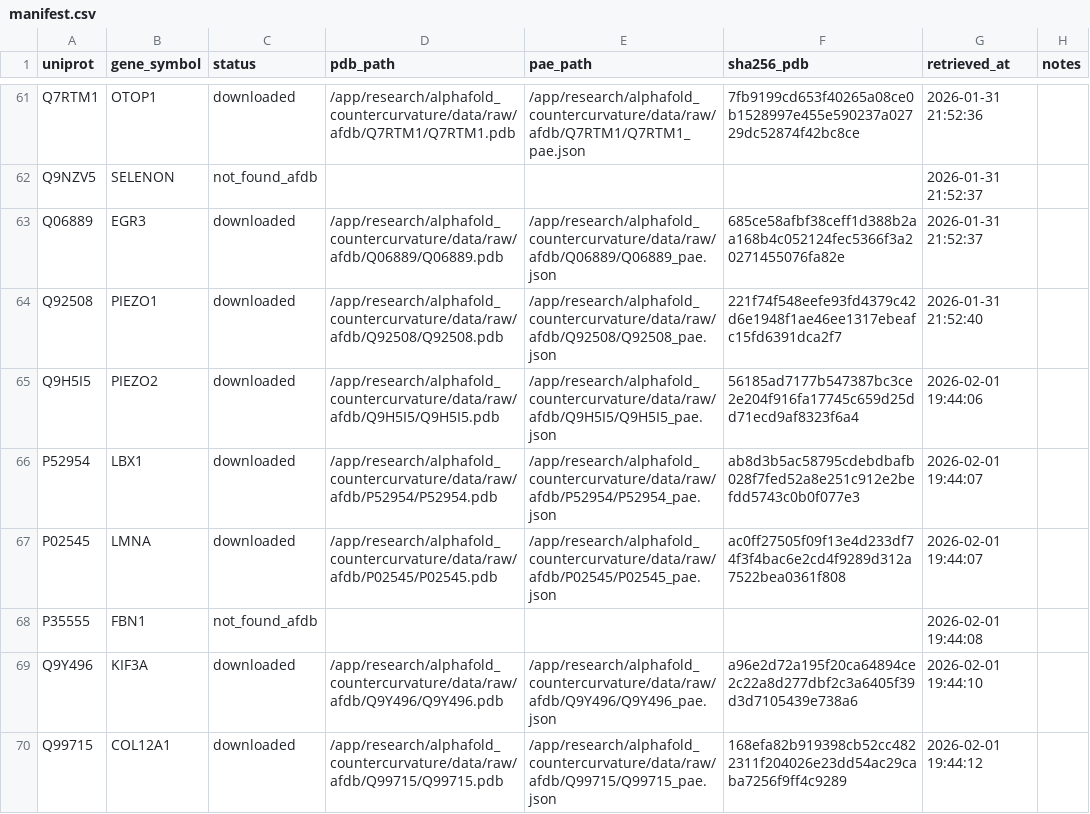
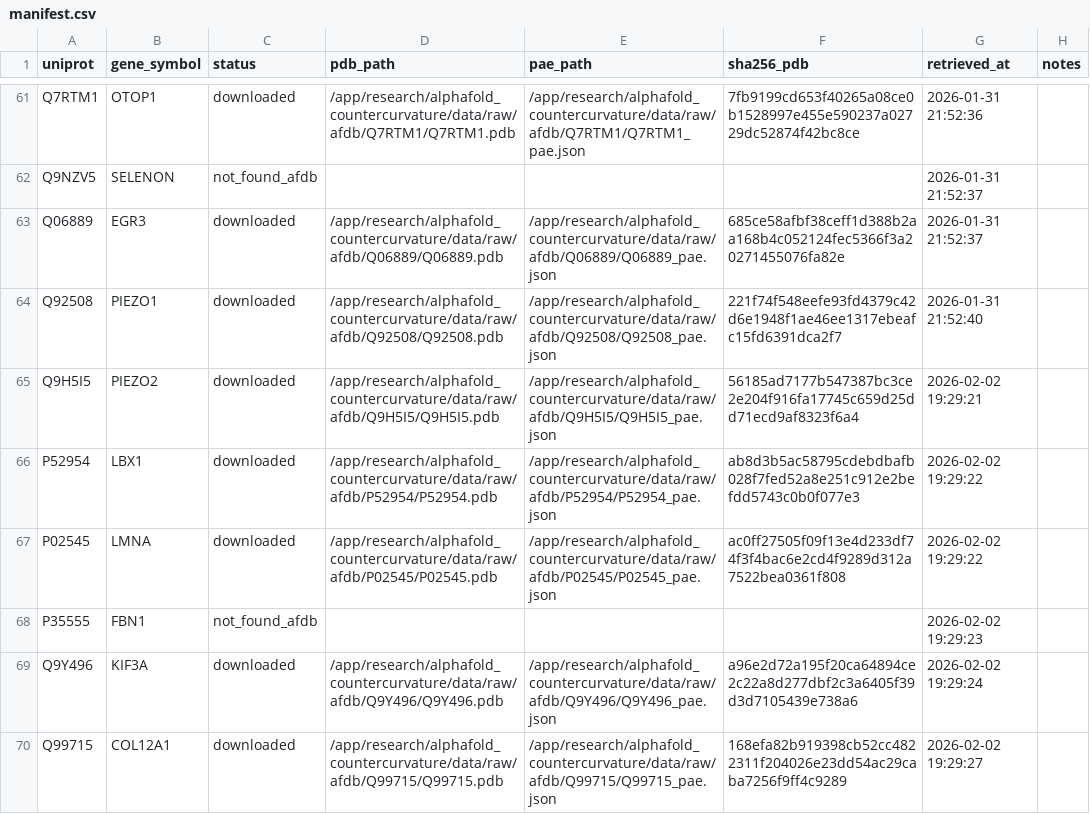
Before and after one commit to sayuj1989-ops/life, a CSV file: research/alphafold_countercurvature/data/manifest.csv, drawn as a sheet; only a part is shown, gaps mark what is left out.

```diff
--- a/research/alphafold_countercurvature/data/manifest.csv
+++ b/research/alphafold_countercurvature/data/manifest.csv
@@ -64,7 +64,7 @@ Q06889,EGR3,downloaded,/app/research/alphafold_countercurvature/data/raw/afdb/Q0
 Q92508,PIEZO1,downloaded,/app/research/alphafold_countercurvature/data/raw/afdb/Q92508/Q92508.pdb,/app/research/alphafold_countercurvature/data/raw/afdb/Q92508/Q92508_pae.json,221f74f548eefe93fd4379c42d6e1948f1ae46ee1317ebeafc15fd6391dca2f7,2026-01-31 21:52:40,
-Q9H5I5,PIEZO2,downloaded,/app/research/alphafold_countercurvature/data/raw/afdb/Q9H5I5/Q9H5I5.pdb,/app/research/alphafold_countercurvature/data/raw/afdb/Q9H5I5/Q9H5I5_pae.json,56185ad7177b547387bc3ce2e204f916fa17745c659d25dd71ecd9af8323f6a4,2026-02-01 19:44:06,
-P52954,LBX1,downloaded,/app/research/alphafold_countercurvature/data/raw/afdb/P52954/P52954.pdb,/app/research/alphafold_countercurvature/data/raw/afdb/P52954/P52954_pae.json,ab8d3b5ac58795cdebdbafb028f7fed52a8e251c912e2befdd5743c0b0f077e3,2026-02-01 19:44:07,
-P02545,LMNA,downloaded,/app/research/alphafold_countercurvature/data/raw/afdb/P02545/P02545.pdb,/app/research/alphafold_countercurvature/data/raw/afdb/P02545/P02545_pae.json,ac0ff27505f09f13e4d233df74f3f4bac6e2cd4f9289d312a7522bea0361f808,2026-02-01 19:44:07,
-P35555,FBN1,not_found_afdb,,,,2026-02-01 19:44:08,
-Q9Y496,KIF3A,downloaded,/app/research/alphafold_countercurvature/data/raw/afdb/Q9Y496/Q9Y496.pdb,/app/research/alphafold_countercurvature/data/raw/afdb/Q9Y496/Q9Y496_pae.json,a96e2d72a195f20ca64894ce2c22a8d277dbf2c3a6405f39d3d7105439e738a6,2026-02-01 19:44:10,
-Q99715,COL12A1,downloaded,/app/research/alphafold_countercurvature/data/raw/afdb/Q99715/Q99715.pdb,/app/research/alphafold_countercurvature/data/raw/afdb/Q99715/Q99715_pae.json,168efa82b919398cb52cc4822311f204026e23dd54ac29caba7256f9ff4c9289,2026-02-01 19:44:12,
+Q9H5I5,PIEZO2,downloaded,/app/research/alphafold_countercurvature/data/raw/afdb/Q9H5I5/Q9H5I5.pdb,/app/research/alphafold_countercurvature/data/raw/afdb/Q9H5I5/Q9H5I5_pae.json,56185ad7177b547387bc3ce2e204f916fa17745c659d25dd71ecd9af8323f6a4,2026-02-02 19:29:21,
+P52954,LBX1,downloaded,/app/research/alphafold_countercurvature/data/raw/afdb/P52954/P52954.pdb,/app/research/alphafold_countercurvature/data/raw/afdb/P52954/P52954_pae.json,ab8d3b5ac58795cdebdbafb028f7fed52a8e251c912e2befdd5743c0b0f077e3,2026-02-02 19:29:22,
+P02545,LMNA,downloaded,/app/research/alphafold_countercurvature/data/raw/afdb/P02545/P02545.pdb,/app/research/alphafold_countercurvature/data/raw/afdb/P02545/P02545_pae.json,ac0ff27505f09f13e4d233df74f3f4bac6e2cd4f9289d312a7522bea0361f808,2026-02-02 19:29:22,
+P35555,FBN1,not_found_afdb,,,,2026-02-02 19:29:23,
+Q9Y496,KIF3A,downloaded,/app/research/alphafold_countercurvature/data/raw/afdb/Q9Y496/Q9Y496.pdb,/app/research/alphafold_countercurvature/data/raw/afdb/Q9Y496/Q9Y496_pae.json,a96e2d72a195f20ca64894ce2c22a8d277dbf2c3a6405f39d3d7105439e738a6,2026-02-02 19:29:24,
+Q99715,COL12A1,downloaded,/app/research/alphafold_countercurvature/data/raw/afdb/Q99715/Q99715.pdb,/app/research/alphafold_countercurvature/data/raw/afdb/Q99715/Q99715_pae.json,168efa82b919398cb52cc4822311f204026e23dd54ac29caba7256f9ff4c9289,2026-02-02 19:29:27,
```
Also changed, not shown: 1 other file.
